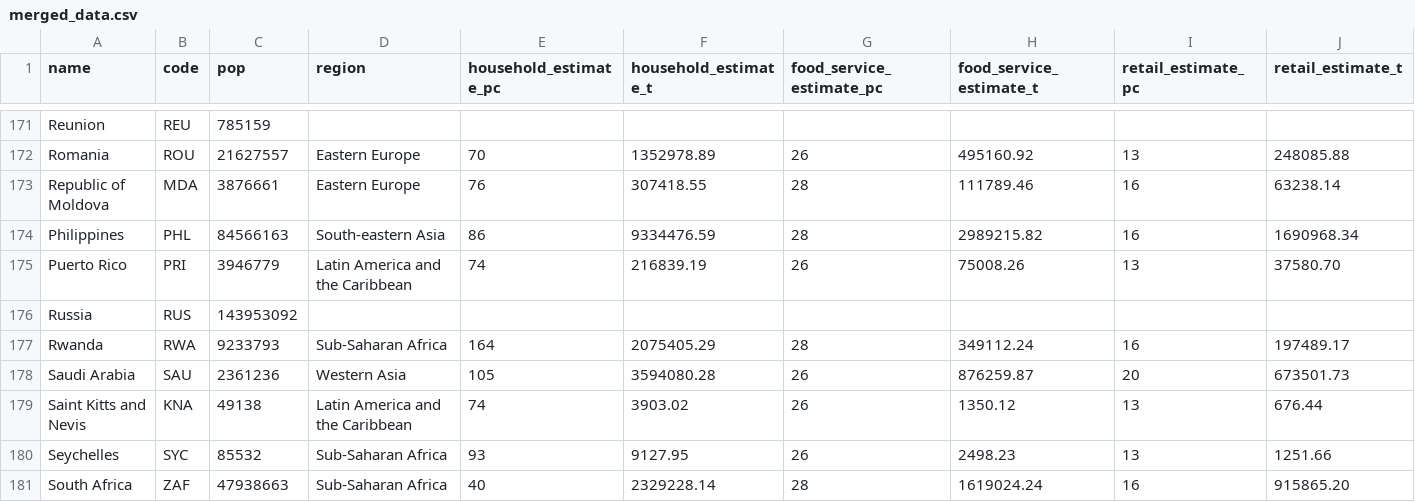
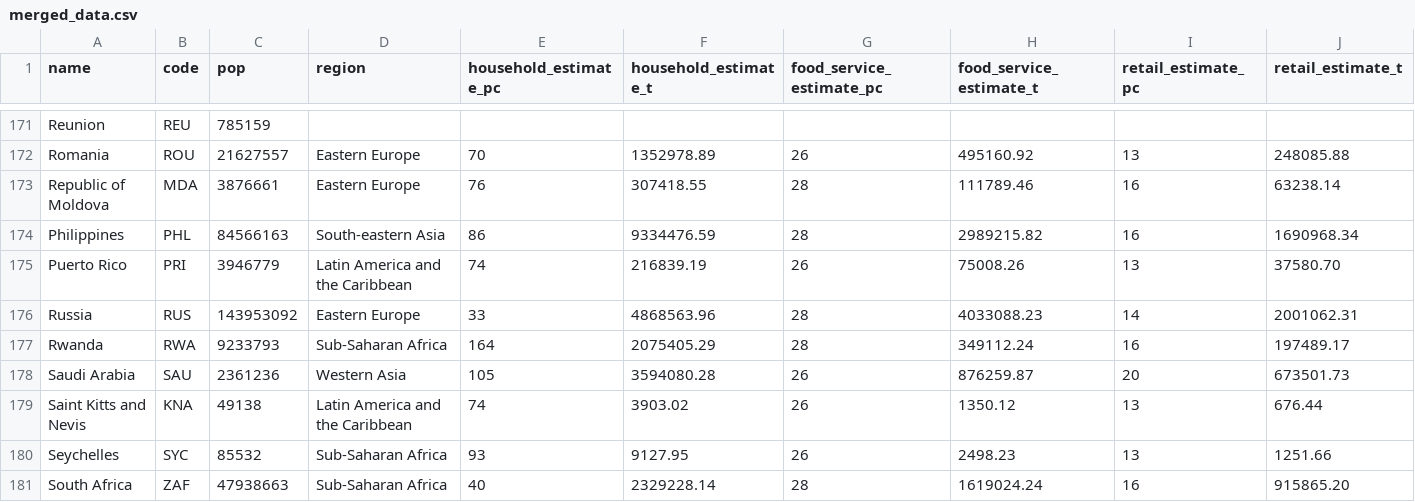
Before and after one commit to cartertjones/mobile-data-viz, a CSV file: data/merged_data.csv, drawn as a sheet; only a part is shown, gaps mark what is left out.

Commit message:
Edited merged data

```diff
--- a/data/merged_data.csv
+++ b/data/merged_data.csv
@@ -175,3 +175,3 @@ Philippines,PHL,84566163,South-eastern Asia, 86 ,9334476.59, 28 ,2989215.82, 16
 Puerto Rico,PRI,3946779,Latin America and the Caribbean, 74 ,216839.19, 26 ,75008.26, 13 ,37580.70
-Russia,RUS,143953092,,,,,,,
+Russia,RUS,143953092,Eastern Europe,33,4868563.96,28,4033088.23,14,2001062.31,
 Rwanda,RWA,9233793,Sub-Saharan Africa, 164 ,2075405.29, 28 ,349112.24, 16 ,197489.17
```
